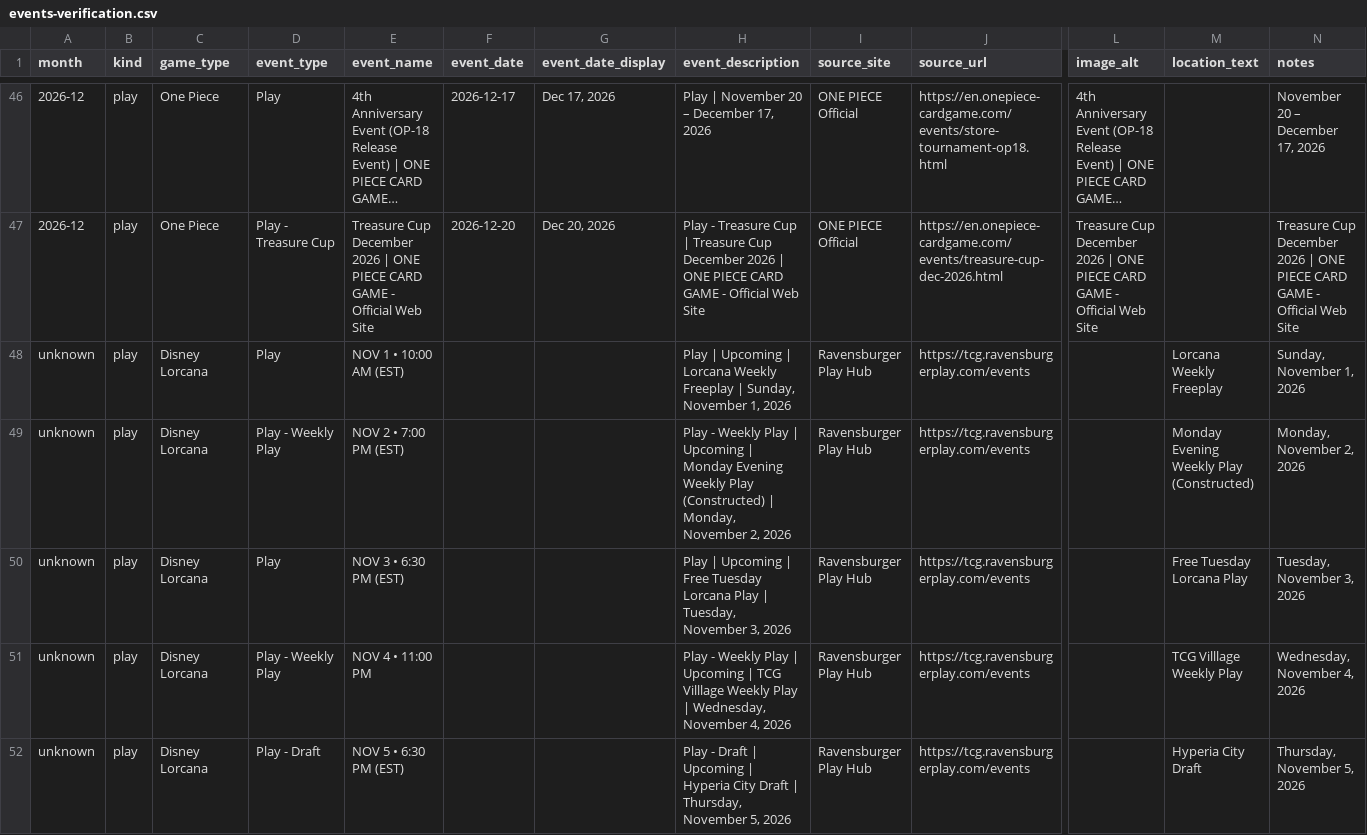
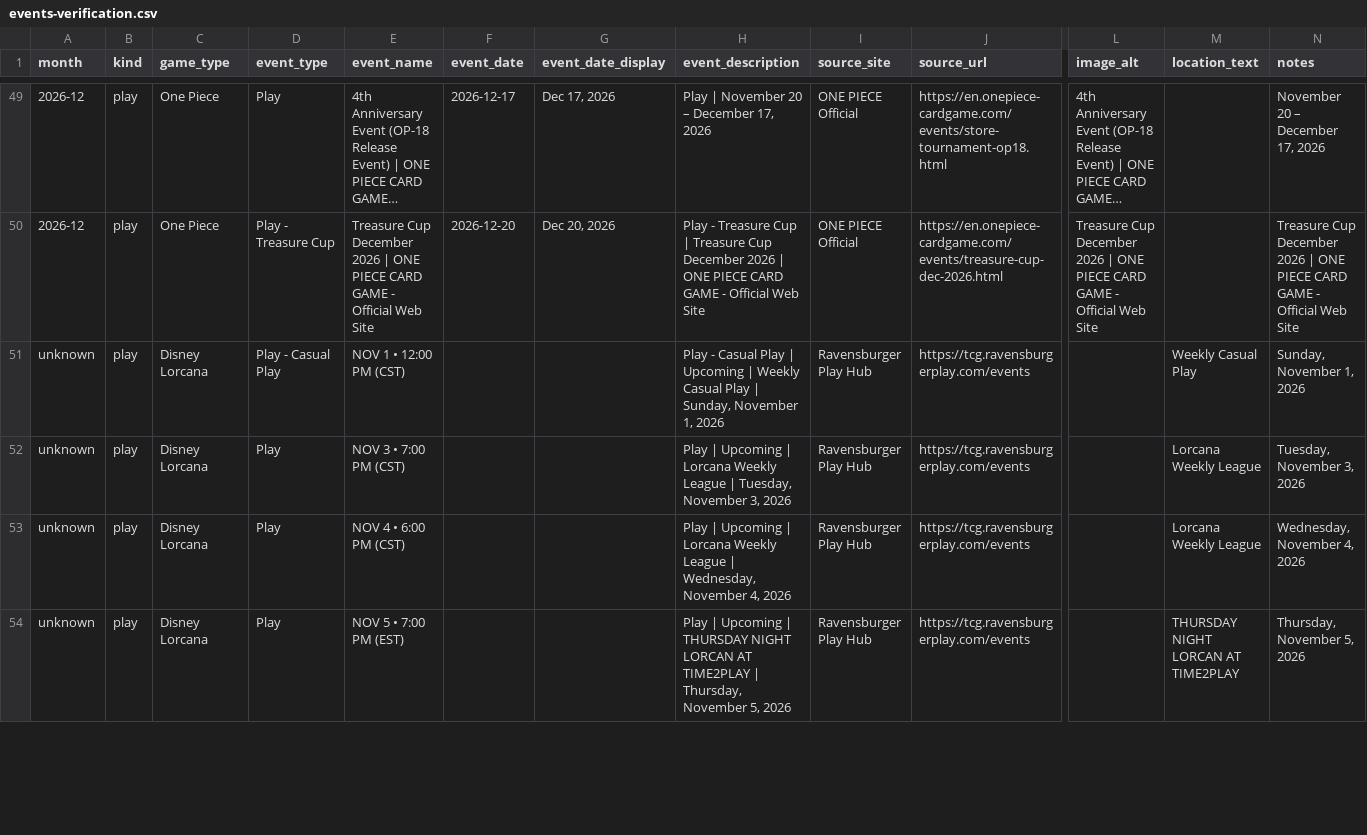
Before and after one commit to nach-dev/tcg-event-scraper, a CSV file: site/data/events-verification.csv, drawn as a sheet; only a part is shown, gaps mark what is left out; long unchanged cells end in …; removed rows and columns are numbered as before the commit, all else as after; rows hold the shown columns only; the diff covers the shown part only; the diff names each change by its address in the sheet, - before the commit and + after, or states it on an @@ line.

```diff
--- a/site/data/events-verification.csv
+++ b/site/data/events-verification.csv
-D51 (event_type): Play
+D51 (event_type): Play - Casual Play
-E51 (event_name): NOV 1 • 10:00 AM (EST)
+E51 (event_name): NOV 1 • 12:00 PM (CST)
-H51 (event_description): Play | Upcoming | Lorcana Weekly Freeplay | Sunday,…
+H51 (event_description): Play - Casual Play | Upcoming | Weekly Casual Play | Sunday,…
-M51 (location_text): Lorcana Weekly Freeplay
+M51 (location_text): Weekly Casual Play
-row 49: unknown | play | Disney Lorcana | Play - Weekly Play | NOV 2 • 7:00 PM (EST) |  |  | Play - Weekly Play | Upcoming | Monday Evening Weekly Play (Constructed) | Monday, November 2, 2026 | Ravensburger Play Hub | https://tcg.ravensburgerplay.com/events |  | Monday Evening Weekly Play (Constructed) | Monday, November 2, 2026
-E52 (event_name): NOV 3 • 6:30 PM (EST)
+E52 (event_name): NOV 3 • 7:00 PM (CST)
-H52 (event_description): …Upcoming | Free Tuesday Lorcana Play | Tuesday,…
+H52 (event_description): …Upcoming | Lorcana Weekly League | Tuesday,…
-M52 (location_text): Free Tuesday Lorcana Play
+M52 (location_text): Lorcana Weekly League
-D53 (event_type): Play - Weekly Play
+D53 (event_type): Play
-E53 (event_name): NOV 4 • 11:00 PM
+E53 (event_name): NOV 4 • 6:00 PM (CST)
-H53 (event_description): Play - Weekly Play | Upcoming | TCG Villlage Weekly Play | Wednesday,…
+H53 (event_description): Play | Upcoming | Lorcana Weekly League | Wednesday,…
-M53 (location_text): TCG Villlage Weekly Play
+M53 (location_text): Lorcana Weekly League
-D54 (event_type): Play - Draft
+D54 (event_type): Play
-E54 (event_name): NOV 5 • 6:30 PM (EST)
+E54 (event_name): NOV 5 • 7:00 PM (EST)
-H54 (event_description): Play - Draft | Upcoming | Hyperia City Draft | Thursday,…
+H54 (event_description): Play | Upcoming | THURSDAY NIGHT LORCAN AT TIME2PLAY | Thursday,…
-M54 (location_text): Hyperia City Draft
+M54 (location_text): THURSDAY NIGHT LORCAN AT TIME2PLAY
```
Also changed, not shown: 4 added rows, 3 removed rows and 64 edited cells elsewhere in this file, 2 other files.
